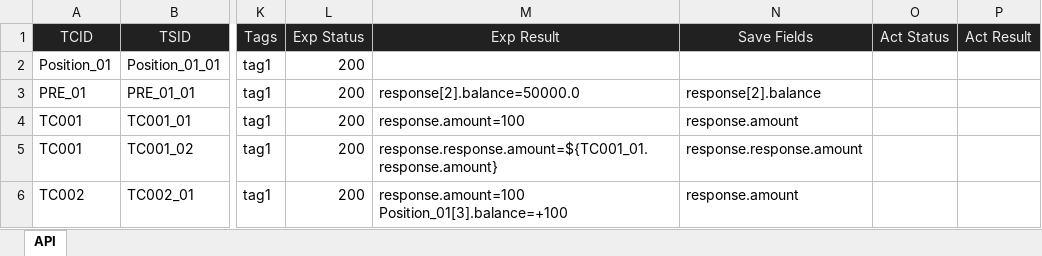
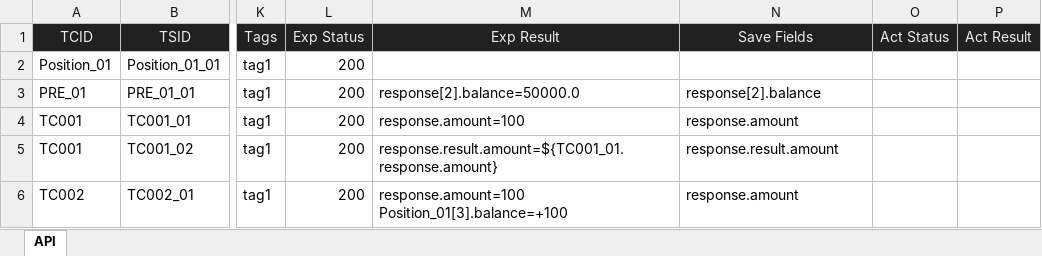
Before and after one commit to huangsx0213/e2e_test_framework, an Excel workbook: test_cases/api_test_cases.xlsx, sheet API, drawn as a sheet; only a part is shown, gaps mark what is left out; values as stored, in another font and other column widths than the file's, no borders; the diff names each change by its address in the sheet, - before the commit and + after, or states it on an @@ line.

```diff
--- a/test_cases/api_test_cases.xlsx (sheet API)
+++ b/test_cases/api_test_cases.xlsx (sheet API)
-M5 (Exp Result): response.response.amount=${TC001_01.response.amount}
+M5 (Exp Result): response.result.amount=${TC001_01.response.amount}
-N5 (Save Fields): response.response.amount
+N5 (Save Fields): response.result.amount
```
Also changed, not shown: test_cases/e2e_test_cases.xlsx, 5 other files.
